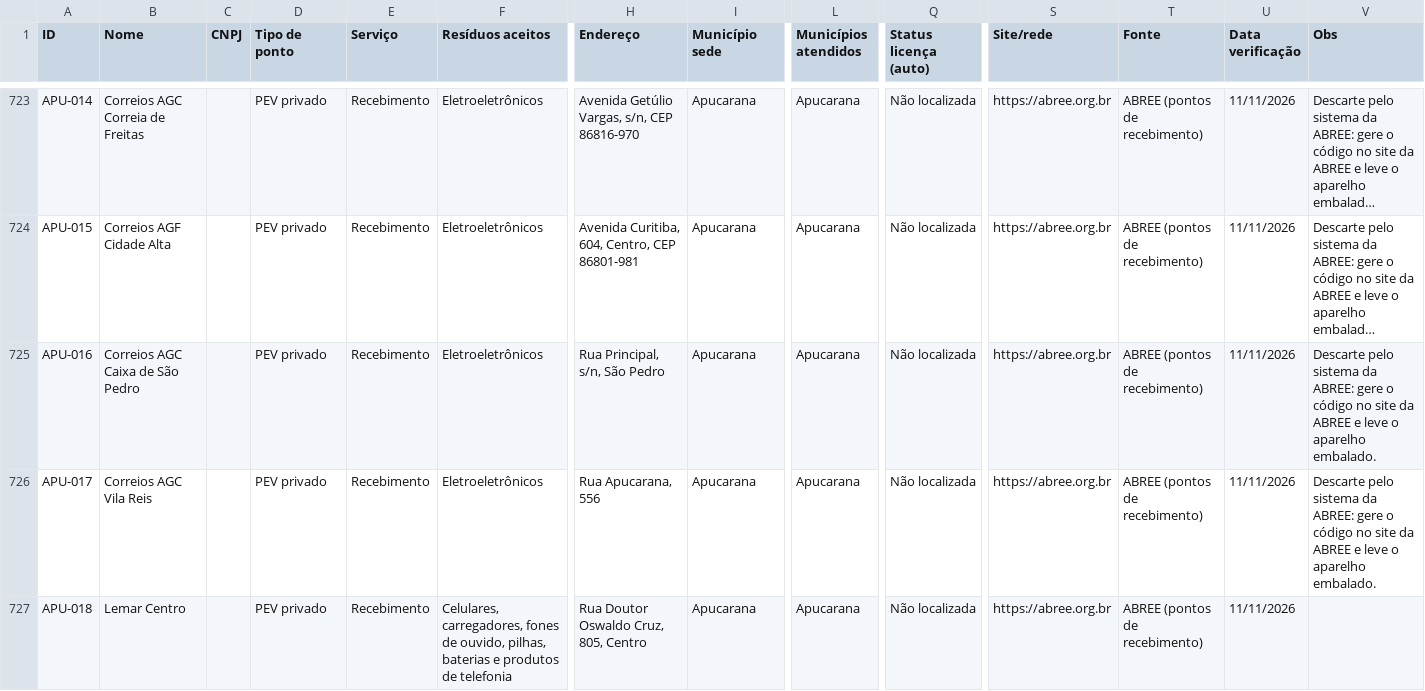
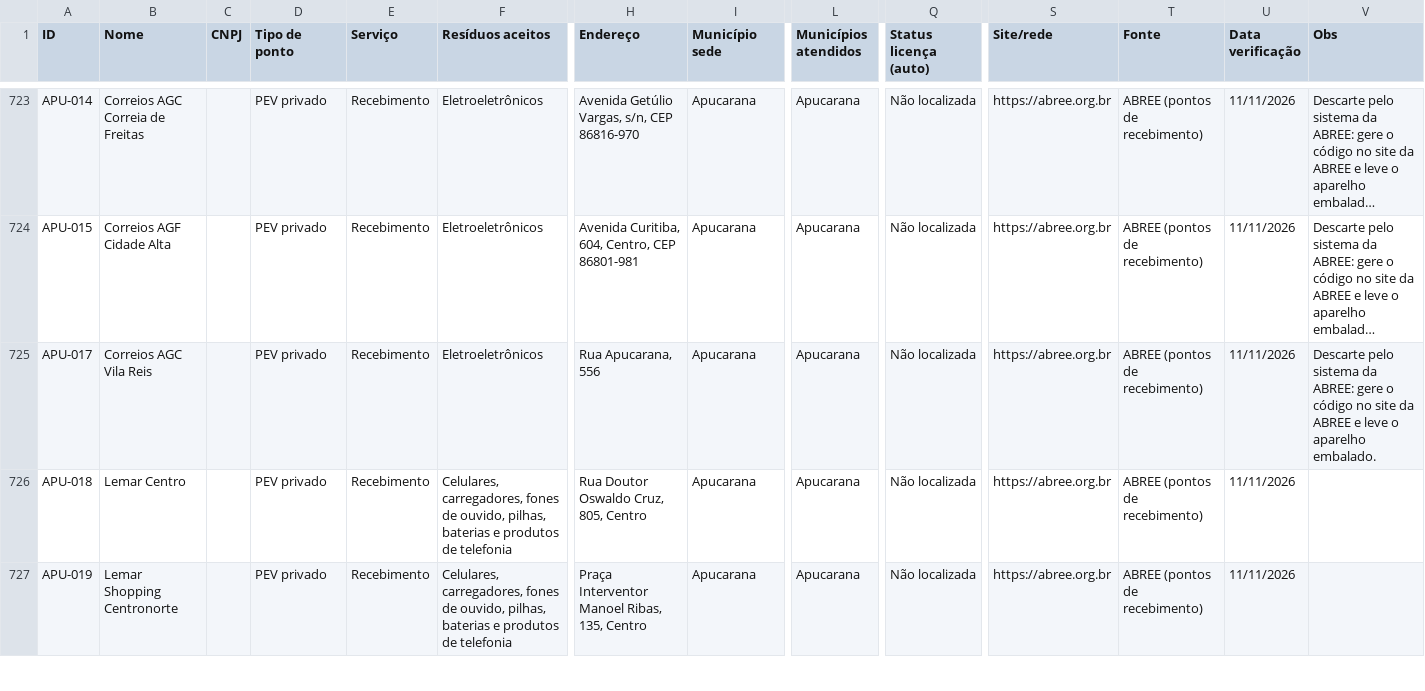
Before and after one commit to JenniferWaldhelm/desvia, a CSV file: dados/pontos.csv, drawn as a sheet; only a part is shown, gaps mark what is left out; the shorter side is filled out with more unchanged rows; long unchanged cells end in …; rows hold the shown columns only; the diff names each change by its address in the sheet, - before the commit and + after, or states it on an @@ line.

```diff
--- a/dados/pontos.csv
+++ b/dados/pontos.csv
-row 725: APU-016 | Correios AGC Caixa de São Pedro |  | PEV privado | Recebimento | Eletroeletrônicos | Rua Principal, s/n, São Pedro | Apucarana | Apucarana | Não localizada | https://abree.org.br | ABREE (pontos de recebimento) | 11/11/2026 | Descarte pelo sistema da ABREE: gere o código no site da ABREE e leve o aparelho embalado.
```
Also changed, not shown: dados/coordenadas.csv, 20 other files.
